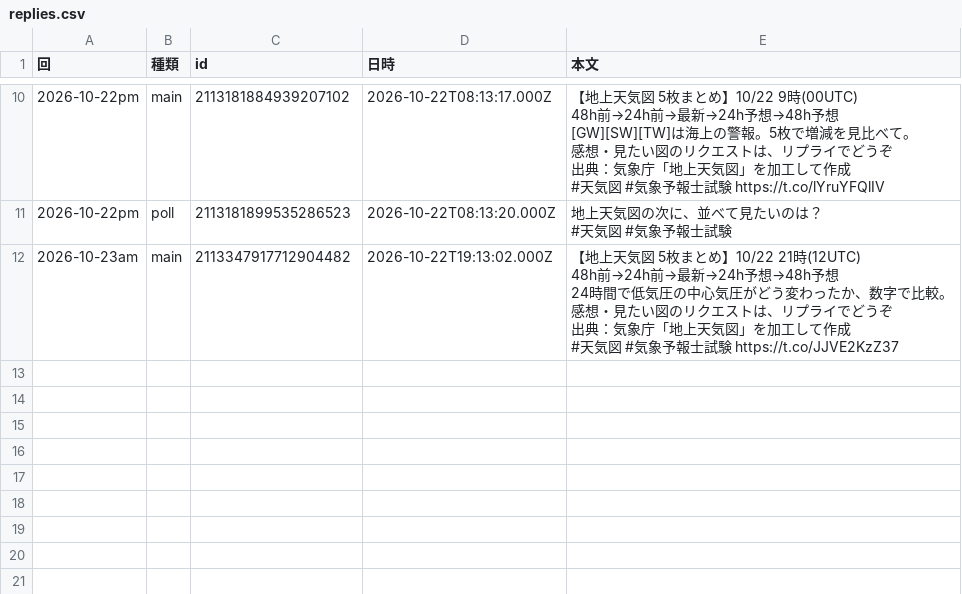
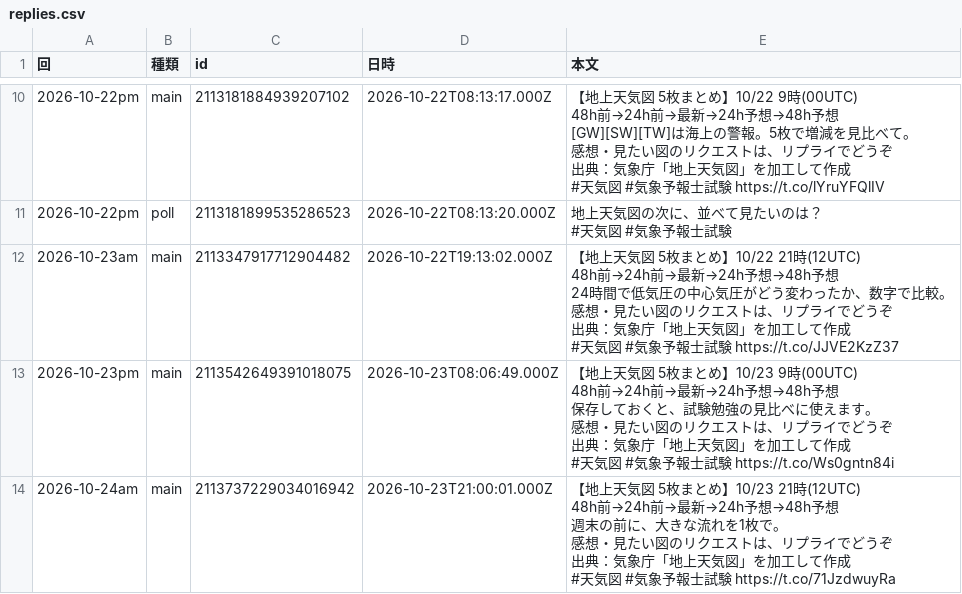
Before and after one commit to naokishobosai0214-dot/sorayomi, a CSV file: replies.csv, drawn as a sheet; only a part is shown, gaps mark what is left out; ↵ is a line break in a cell; the diff names each change by its address in the sheet, - before the commit and + after, or states it on an @@ line.

```diff
--- a/replies.csv
+++ b/replies.csv
+row 13: 2026-10-23pm | main | 2113542649391018075 | 2026-10-23T08:06:49.000Z | 【地上天気図 5枚まとめ】10/23 9時(00UTC) ↵ 48h前→24h前→最新→24h予想→48h予想 ↵ 保存しておくと、試験勉強の見比べに使えます。 ↵ 感想・見たい図のリクエストは、リプライでどうぞ ↵ 出典：気象庁「地上天気図」を加工して作成 ↵ #天気図 #気象予報士試験 https://t.co/Ws0gntn84i
+row 14: 2026-10-24am | main | 2113737229034016942 | 2026-10-23T21:00:01.000Z | 【地上天気図 5枚まとめ】10/23 21時(12UTC) ↵ 48h前→24h前→最新→24h予想→48h予想 ↵ 週末の前に、大きな流れを1枚で。 ↵ 感想・見たい図のリクエストは、リプライでどうぞ ↵ 出典：気象庁「地上天気図」を加工して作成 ↵ #天気図 #気象予報士試験 https://t.co/71JzdwuyRa
```
Also changed, not shown: metrics.csv.
